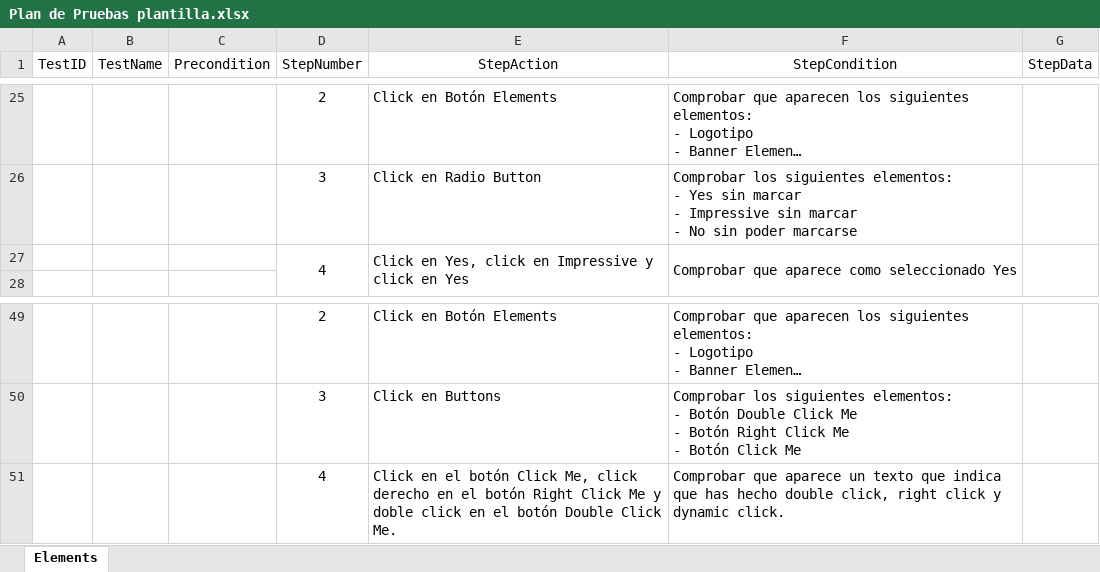
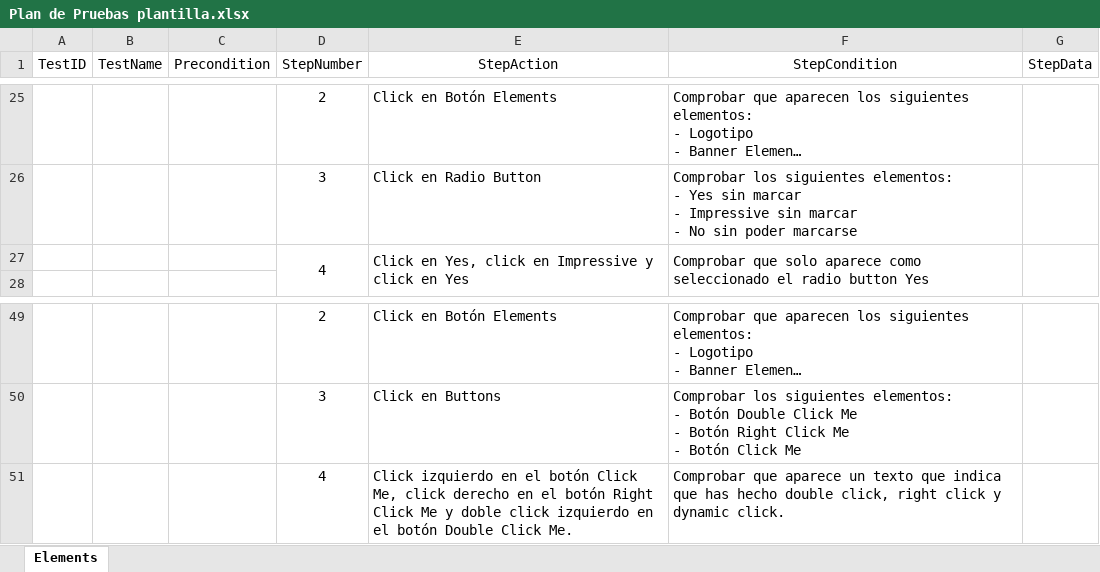
Before and after one commit to JCarGon/DAW-Personal, an Excel workbook: Plan de Pruebas plantilla.xlsx, sheet Elements, drawn as a sheet; only a part is shown, gaps mark what is left out; long unchanged cells end in …; values as stored, in another font and other column widths than the file's, no borders; the diff names each change by its address in the sheet, - before the commit and + after, or states it on an @@ line.

Commit message:
update plan de pruebas

```diff
--- a/Plan de Pruebas plantilla.xlsx (sheet Elements)
+++ b/Plan de Pruebas plantilla.xlsx (sheet Elements)
-F27 (StepCondition): Comprobar que aparece como seleccionado Yes
+F27 (StepCondition): Comprobar que solo aparece como seleccionado el radio button Yes
-E51 (StepAction): Click en el botón Click Me, click derecho en el botón Right Click Me y doble click en el…
+E51 (StepAction): Click izquierdo en el botón Click Me, click derecho en el botón Right Click Me y doble click izquierdo en el…
```
